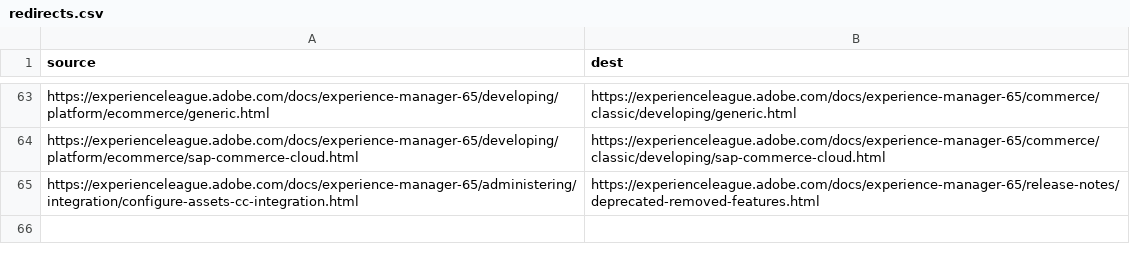
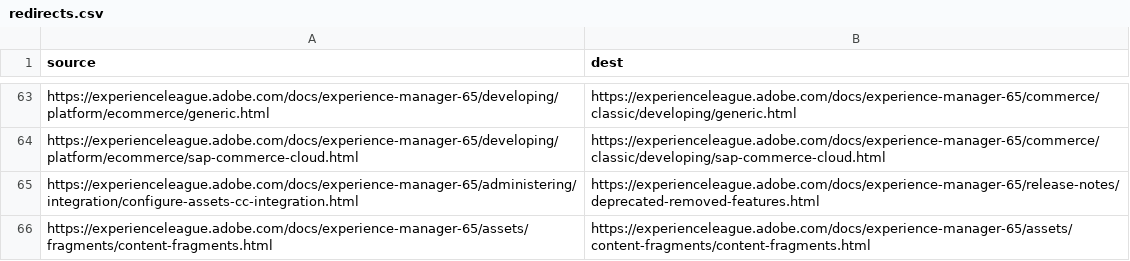
Before and after one commit to AdobeDocs/experience-manager-65.pt-BR, a CSV file: redirects.csv, drawn as a sheet; only a part is shown, gaps mark what is left out.

Commit message:
Synced non localizable files from repo .

```diff
--- a/redirects.csv
+++ b/redirects.csv
@@ -65 +65,2 @@ https://experienceleague.adobe.com/docs/experience-manager-65/developing/platfor
 https://experienceleague.adobe.com/docs/experience-manager-65/administering/integration/configure-assets-cc-integration.html,https://experienceleague.adobe.com/docs/experience-manager-65/release-notes/deprecated-removed-features.html
+https://experienceleague.adobe.com/docs/experience-manager-65/assets/fragments/content-fragments.html,https://experienceleague.adobe.com/docs/experience-manager-65/assets/content-fragments/content-fragments.html
```
